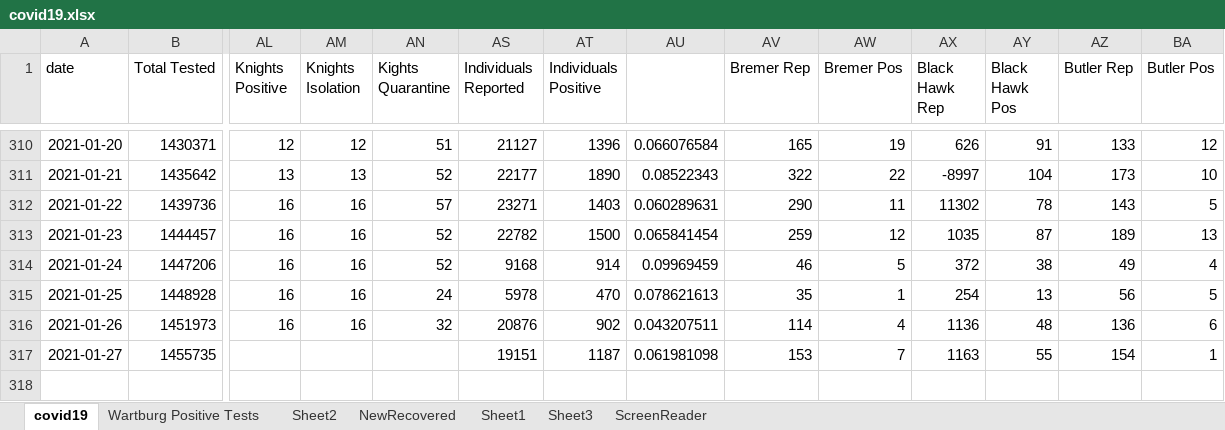
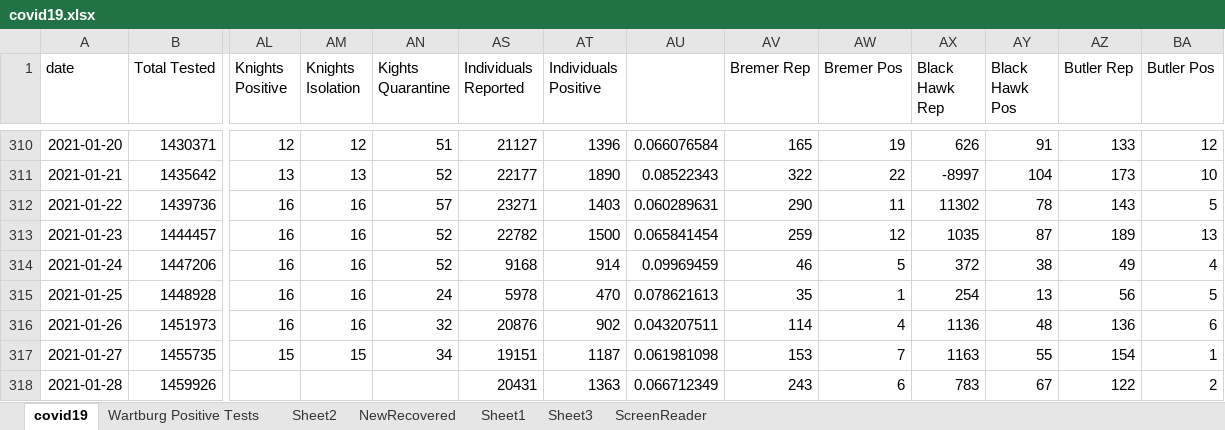
Before and after one commit to mbirgen/COVID19, an Excel workbook: covid19.xlsx, sheet covid19, drawn as a sheet; only a part is shown, gaps mark what is left out; values as stored, in another font and other column widths than the file's, no borders; conditional formats not drawn; rows hold the shown columns only; the diff names each change by its address in the sheet, - before the commit and + after, or states it on an @@ line.

Commit message:
01-28-2021 Data

```diff
--- a/covid19.xlsx (sheet covid19)
+++ b/covid19.xlsx (sheet covid19)
-AL317 (Knights Positive): (empty)
+AL317 (Knights Positive): 15
-AM317 (Knights Isolation): (empty)
+AM317 (Knights Isolation): 15
-AN317 (Kights Quarantine): (empty)
+AN317 (Kights Quarantine): 34
+row 318: 2021-01-28 | 1459926 |  |  |  | 20431 | 1363 | 0.066712349 | 243 | 6 | 783 | 67 | 122 | 2
```
Also changed, not shown: 17 other files.
